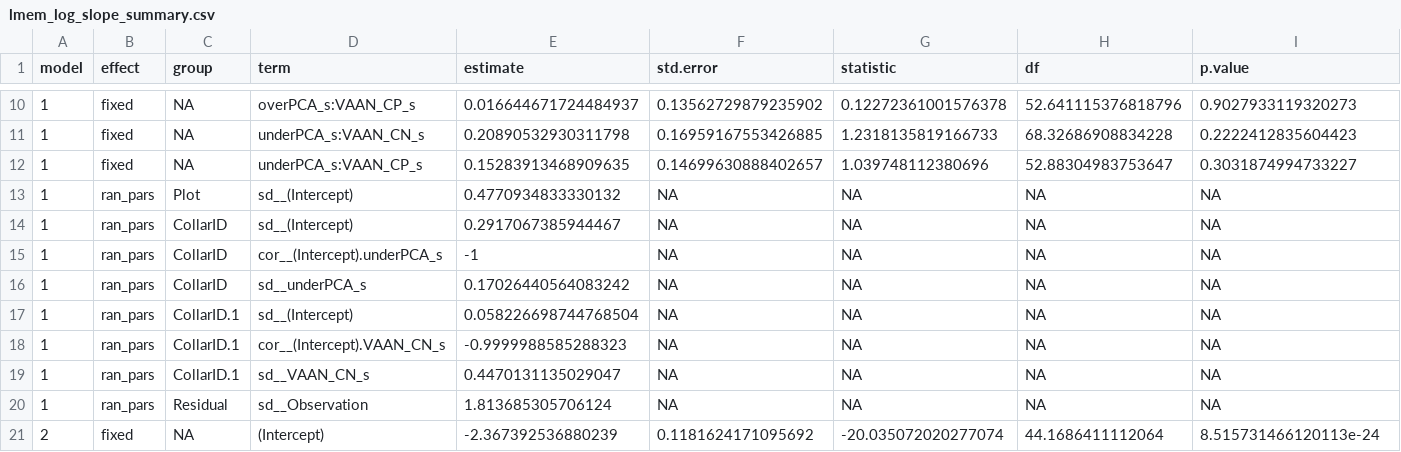
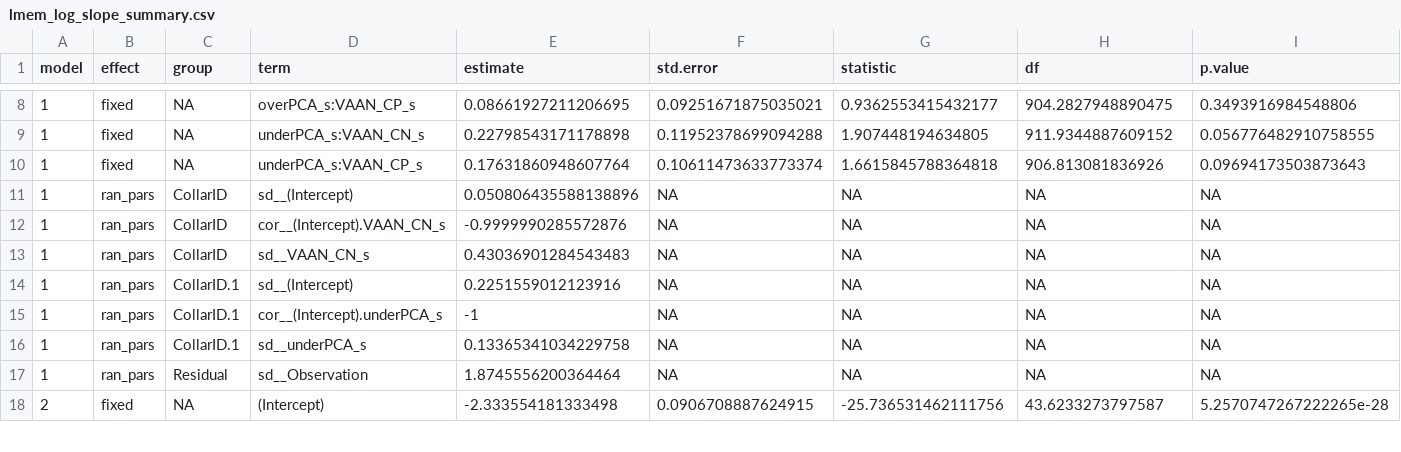
Before and after one commit to icrichmond/HareSpaceUse, a CSV file: Bella_kUD/BellakUD/output/lmem_log_slope_summary.csv, drawn as a sheet; only a part is shown, gaps mark what is left out; the diff covers the shown part only.

```diff
--- a/Bella_kUD/BellakUD/output/lmem_log_slope_summary.csv
+++ b/Bella_kUD/BellakUD/output/lmem_log_slope_summary.csv
@@ -10,12 +8,11 @@ model,effect,group,term,estimate,std.error,statistic,df,p.value
-1,fixed,NA,overPCA_s:VAAN_CP_s,0.016644671724484937,0.13562729879235902,0.12272361001576378,52.641115376818796,0.9027933119320273
-1,fixed,NA,underPCA_s:VAAN_CN_s,0.20890532930311798,0.16959167553426885,1.2318135819166733,68.32686908834228,0.2222412835604423
-1,fixed,NA,underPCA_s:VAAN_CP_s,0.15283913468909635,0.14699630888402657,1.039748112380696,52.88304983753647,0.3031874994733227
-1,ran_pars,Plot,sd__(Intercept),0.4770934833330132,NA,NA,NA,NA
-1,ran_pars,CollarID,sd__(Intercept),0.2917067385944467,NA,NA,NA,NA
-1,ran_pars,CollarID,cor__(Intercept).underPCA_s,-1,NA,NA,NA,NA
-1,ran_pars,CollarID,sd__underPCA_s,0.17026440564083242,NA,NA,NA,NA
-1,ran_pars,CollarID.1,sd__(Intercept),0.058226698744768504,NA,NA,NA,NA
-1,ran_pars,CollarID.1,cor__(Intercept).VAAN_CN_s,-0.9999988585288323,NA,NA,NA,NA
-1,ran_pars,CollarID.1,sd__VAAN_CN_s,0.4470131135029047,NA,NA,NA,NA
-1,ran_pars,Residual,sd__Observation,1.813685305706124,NA,NA,NA,NA
-2,fixed,NA,(Intercept),-2.367392536880239,0.1181624171095692,-20.035072020277074,44.1686411112064,8.515731466120113e-24
+1,fixed,NA,overPCA_s:VAAN_CP_s,0.08661927211206695,0.09251671875035021,0.9362553415432177,904.2827948890475,0.3493916984548806
+1,fixed,NA,underPCA_s:VAAN_CN_s,0.22798543171178898,0.11952378699094288,1.907448194634805,911.9344887609152,0.056776482910758555
+1,fixed,NA,underPCA_s:VAAN_CP_s,0.17631860948607764,0.10611473633773374,1.6615845788364818,906.813081836926,0.09694173503873643
+1,ran_pars,CollarID,sd__(Intercept),0.050806435588138896,NA,NA,NA,NA
+1,ran_pars,CollarID,cor__(Intercept).VAAN_CN_s,-0.9999990285572876,NA,NA,NA,NA
+1,ran_pars,CollarID,sd__VAAN_CN_s,0.43036901284543483,NA,NA,NA,NA
+1,ran_pars,CollarID.1,sd__(Intercept),0.2251559012123916,NA,NA,NA,NA
+1,ran_pars,CollarID.1,cor__(Intercept).underPCA_s,-1,NA,NA,NA,NA
+1,ran_pars,CollarID.1,sd__underPCA_s,0.13365341034229758,NA,NA,NA,NA
+1,ran_pars,Residual,sd__Observation,1.8745556200364464,NA,NA,NA,NA
+2,fixed,NA,(Intercept),-2.333554181333498,0.0906708887624915,-25.736531462111756,43.6233273797587,5.2570747267222265e-28
```
Also changed, not shown: 5 removed rows and 79 edited cells elsewhere in this file, Bella_kUD/BellakUD/output/lmem_log_aic.csv, Bella_kUD/BellakUD/output/lmem_log_summary.csv, 1 other file.
